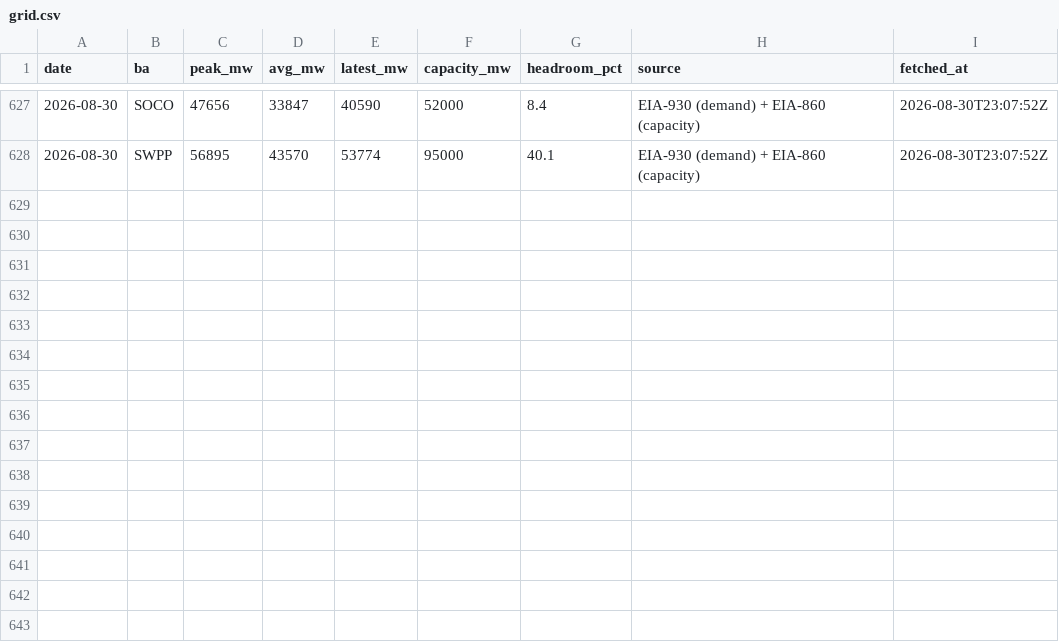
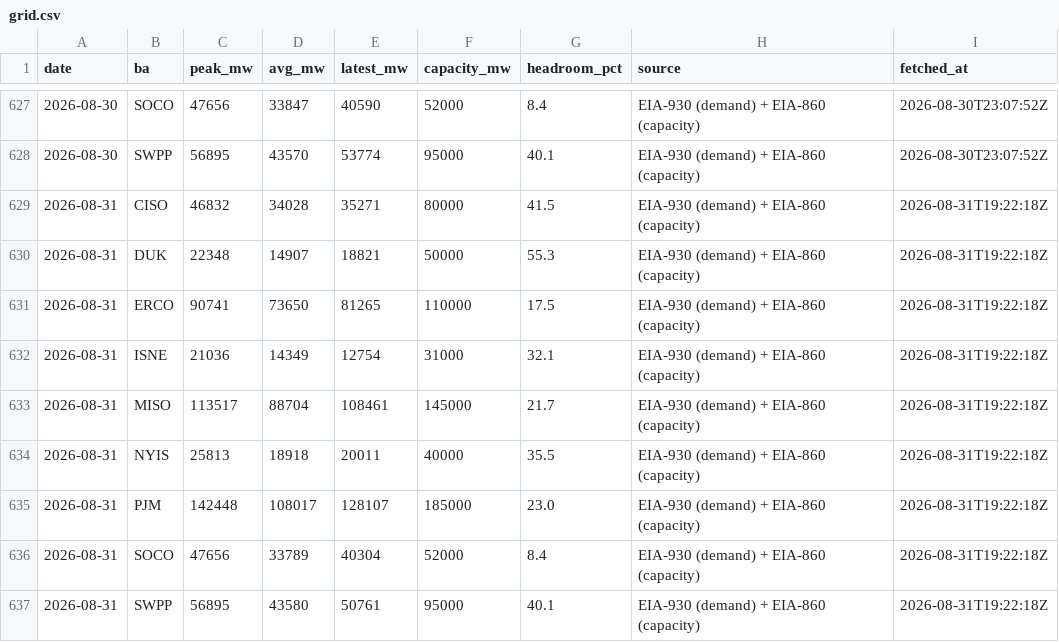
Before and after one commit to vijay-sachdeva/us-ai-infra, a CSV file: data/history/grid.csv, drawn as a sheet; only a part is shown, gaps mark what is left out; the diff names each change by its address in the sheet, - before the commit and + after, or states it on an @@ line.

```diff
--- a/data/history/grid.csv
+++ b/data/history/grid.csv
+row 629: 2026-08-31 | CISO | 46832 | 34028 | 35271 | 80000 | 41.5 | EIA-930 (demand) + EIA-860 (capacity) | 2026-08-31T19:22:18Z
+row 630: 2026-08-31 | DUK | 22348 | 14907 | 18821 | 50000 | 55.3 | EIA-930 (demand) + EIA-860 (capacity) | 2026-08-31T19:22:18Z
+row 631: 2026-08-31 | ERCO | 90741 | 73650 | 81265 | 110000 | 17.5 | EIA-930 (demand) + EIA-860 (capacity) | 2026-08-31T19:22:18Z
+row 632: 2026-08-31 | ISNE | 21036 | 14349 | 12754 | 31000 | 32.1 | EIA-930 (demand) + EIA-860 (capacity) | 2026-08-31T19:22:18Z
+row 633: 2026-08-31 | MISO | 113517 | 88704 | 108461 | 145000 | 21.7 | EIA-930 (demand) + EIA-860 (capacity) | 2026-08-31T19:22:18Z
+row 634: 2026-08-31 | NYIS | 25813 | 18918 | 20011 | 40000 | 35.5 | EIA-930 (demand) + EIA-860 (capacity) | 2026-08-31T19:22:18Z
+row 635: 2026-08-31 | PJM | 142448 | 108017 | 128107 | 185000 | 23.0 | EIA-930 (demand) + EIA-860 (capacity) | 2026-08-31T19:22:18Z
+row 636: 2026-08-31 | SOCO | 47656 | 33789 | 40304 | 52000 | 8.4 | EIA-930 (demand) + EIA-860 (capacity) | 2026-08-31T19:22:18Z
+row 637: 2026-08-31 | SWPP | 56895 | 43580 | 50761 | 95000 | 40.1 | EIA-930 (demand) + EIA-860 (capacity) | 2026-08-31T19:22:18Z
```
Also changed, not shown: data/history/gpu_prices.csv, data/history/power_econ.csv, 10 other files.
